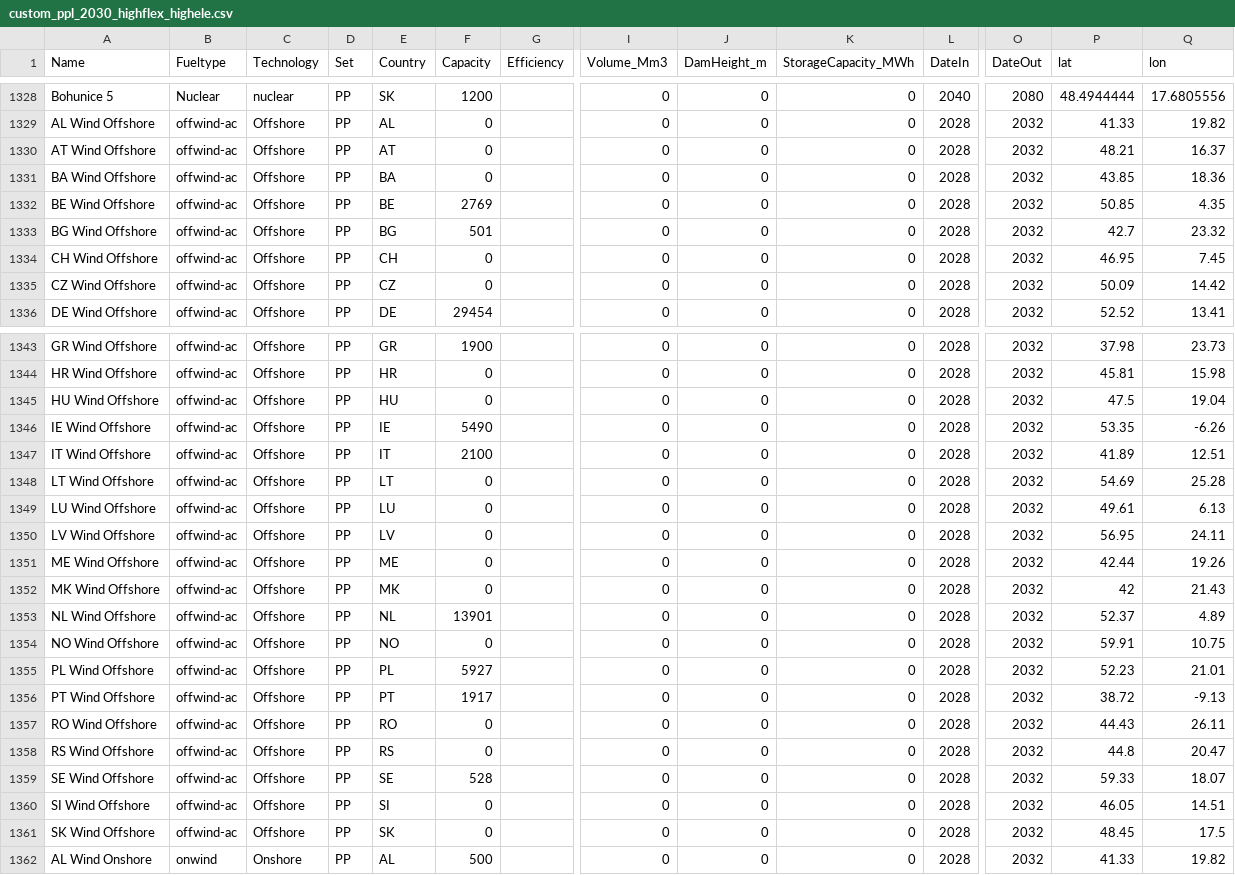
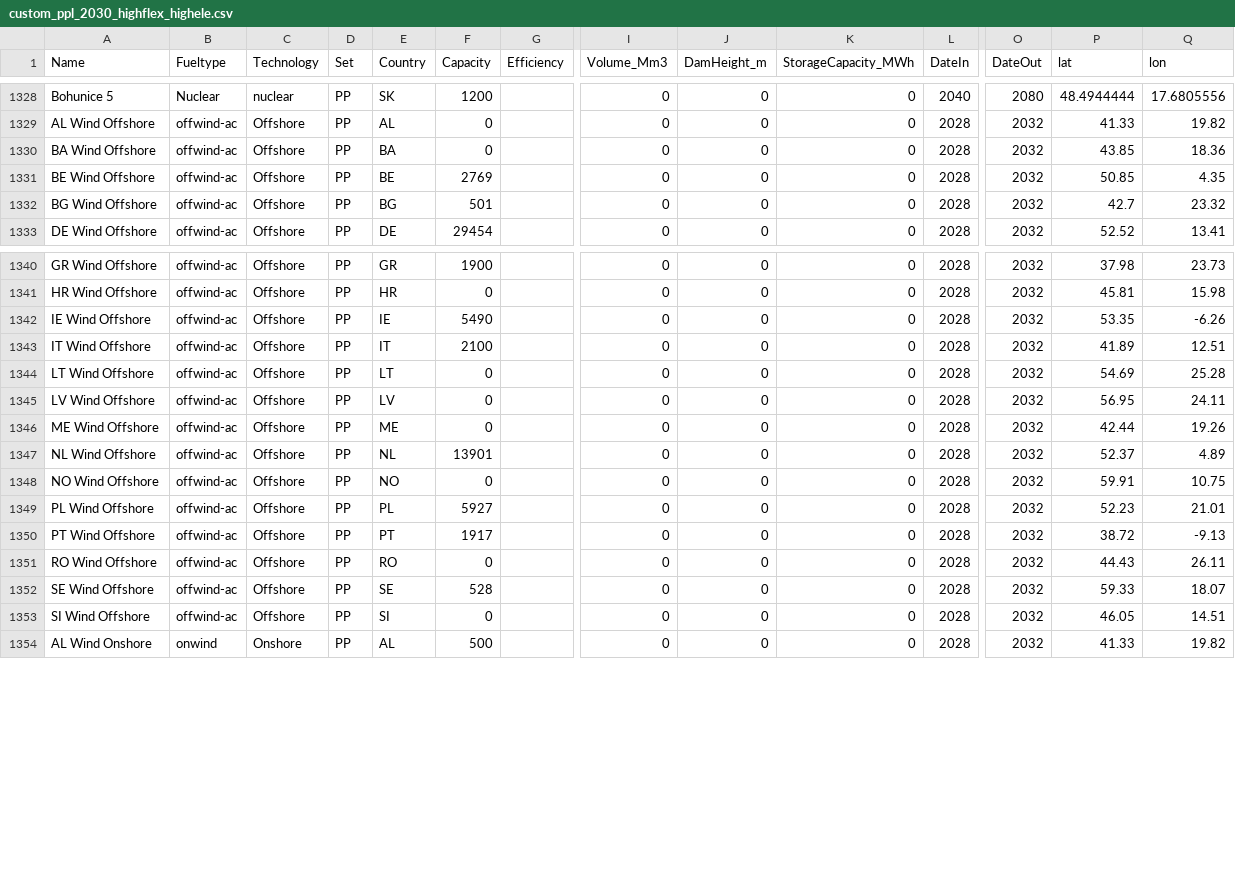
Before and after one commit to open-energy-transition/Ember-Flexibility-Study, a CSV file: data/custom_ppl_2030_highflex_highele.csv, drawn as a sheet; only a part is shown, gaps mark what is left out; rows hold the shown columns only; the diff names each change by its address in the sheet, - before the commit and + after, or states it on an @@ line.

Commit message:
data updates

```diff
--- a/data/custom_ppl_2030_highflex_highele.csv
+++ b/data/custom_ppl_2030_highflex_highele.csv
-row 1330: AT Wind Offshore | offwind-ac | Offshore | PP | AT | 0 |  | 0 | 0 | 0 | 2028 | 2032 | 48.21 | 16.37
-row 1334: CH Wind Offshore | offwind-ac | Offshore | PP | CH | 0 |  | 0 | 0 | 0 | 2028 | 2032 | 46.95 | 7.45
-row 1335: CZ Wind Offshore | offwind-ac | Offshore | PP | CZ | 0 |  | 0 | 0 | 0 | 2028 | 2032 | 50.09 | 14.42
-row 1345: HU Wind Offshore | offwind-ac | Offshore | PP | HU | 0 |  | 0 | 0 | 0 | 2028 | 2032 | 47.5 | 19.04
-row 1349: LU Wind Offshore | offwind-ac | Offshore | PP | LU | 0 |  | 0 | 0 | 0 | 2028 | 2032 | 49.61 | 6.13
-row 1352: MK Wind Offshore | offwind-ac | Offshore | PP | MK | 0 |  | 0 | 0 | 0 | 2028 | 2032 | 42 | 21.43
-row 1358: RS Wind Offshore | offwind-ac | Offshore | PP | RS | 0 |  | 0 | 0 | 0 | 2028 | 2032 | 44.8 | 20.47
-row 1361: SK Wind Offshore | offwind-ac | Offshore | PP | SK | 0 |  | 0 | 0 | 0 | 2028 | 2032 | 48.45 | 17.5
```
Also changed, not shown: data/custom_ppl_2030_lowflex_lowele.csv, data/custom_ppl_2040_highflex_highele.csv, 5 other files.
